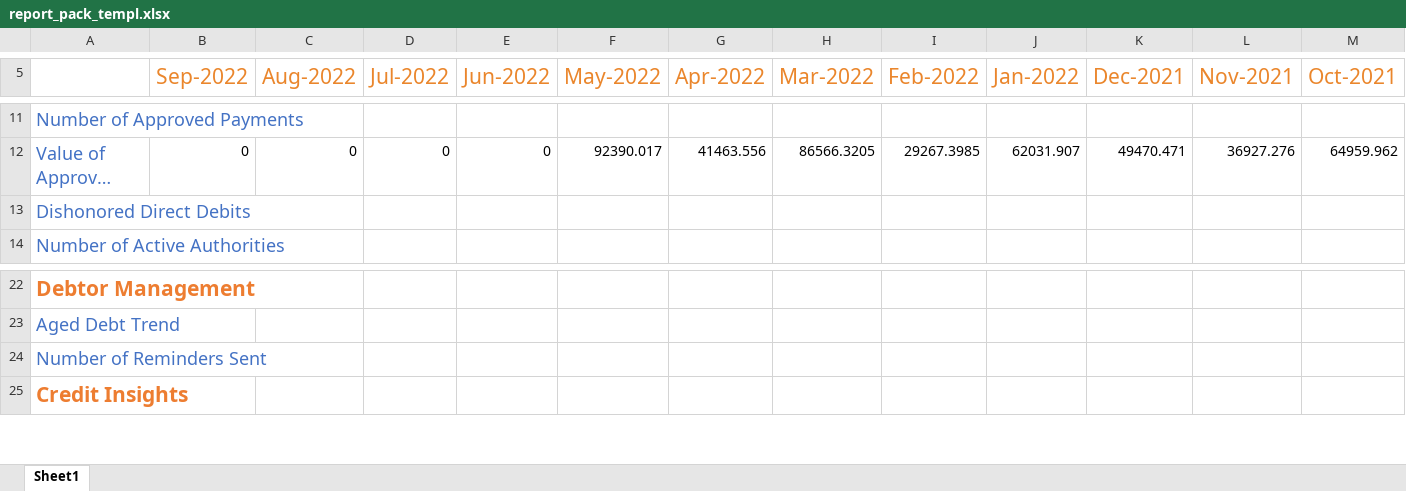
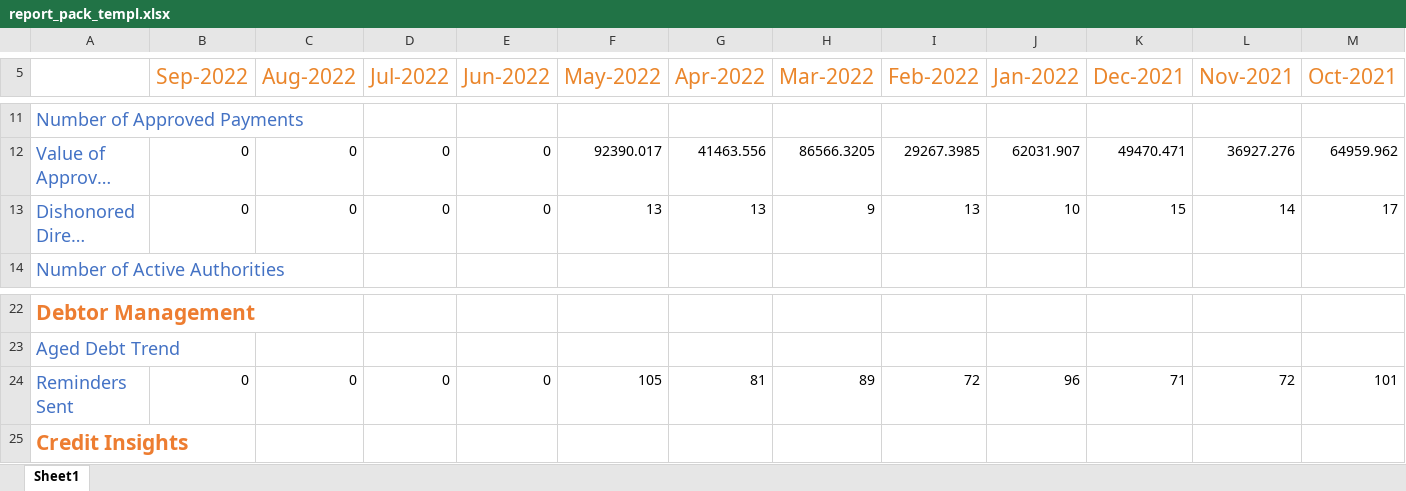
Before and after one commit to glennythechamp/projectb, an Excel workbook: Report Pack/report_pack_templ.xlsx, sheet Sheet1, drawn as a sheet; only a part is shown, gaps mark what is left out; long unchanged cells end in …; values as stored, in another font and other column widths than the file's, no borders; charts and pictures not drawn; removed rows and columns are numbered as before the commit, all else as after; rows hold the shown columns only; the diff covers the shown part only; the diff names each change by its address in the sheet, - before the commit and + after, or states it on an @@ line.

```diff
--- a/Report Pack/report_pack_templ.xlsx (sheet Sheet1)
+++ b/Report Pack/report_pack_templ.xlsx (sheet Sheet1)
-B13 (Sep-2022): (empty)
+B13 (Sep-2022): 0
-C13 (Aug-2022): (empty)
+C13 (Aug-2022): 0
-D13 (Jul-2022): (empty)
+D13 (Jul-2022): 0
-E13 (Jun-2022): (empty)
+E13 (Jun-2022): 0
-F13 (May-2022): (empty)
+F13 (May-2022): 13
-G13 (Apr-2022): (empty)
+G13 (Apr-2022): 13
-H13 (Mar-2022): (empty)
+H13 (Mar-2022): 9
-I13 (Feb-2022): (empty)
+I13 (Feb-2022): 13
-J13 (Jan-2022): (empty)
+J13 (Jan-2022): 10
-K13 (Dec-2021): (empty)
+K13 (Dec-2021): 15
-L13 (Nov-2021): (empty)
+L13 (Nov-2021): 14
-M13 (Oct-2021): (empty)
+M13 (Oct-2021): 17
-row 24: Number of Reminders Sent
+row 24: Reminders Sent | 0 | 0 | 0 | 0 | 105 | 81 | 89 | 72 | 96 | 71 | 72 | 101
```
Also changed, not shown: 1 edited cell elsewhere in this sheet, 4 other files.
